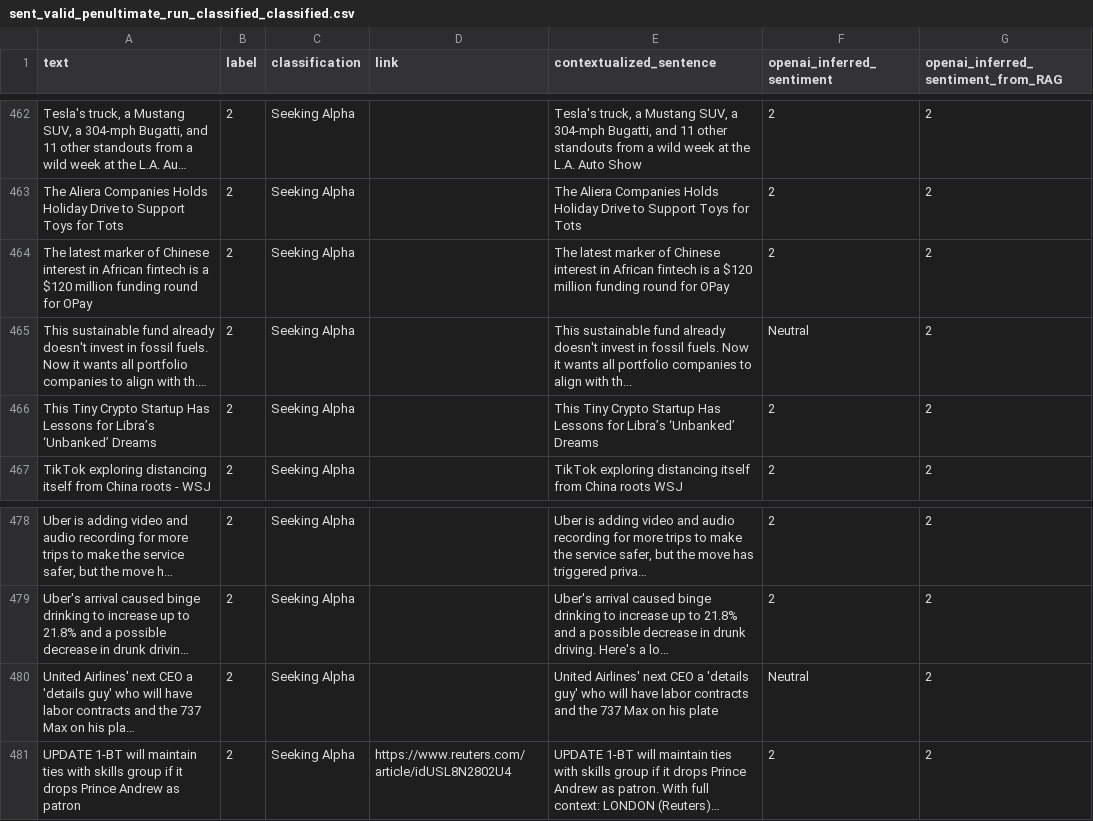
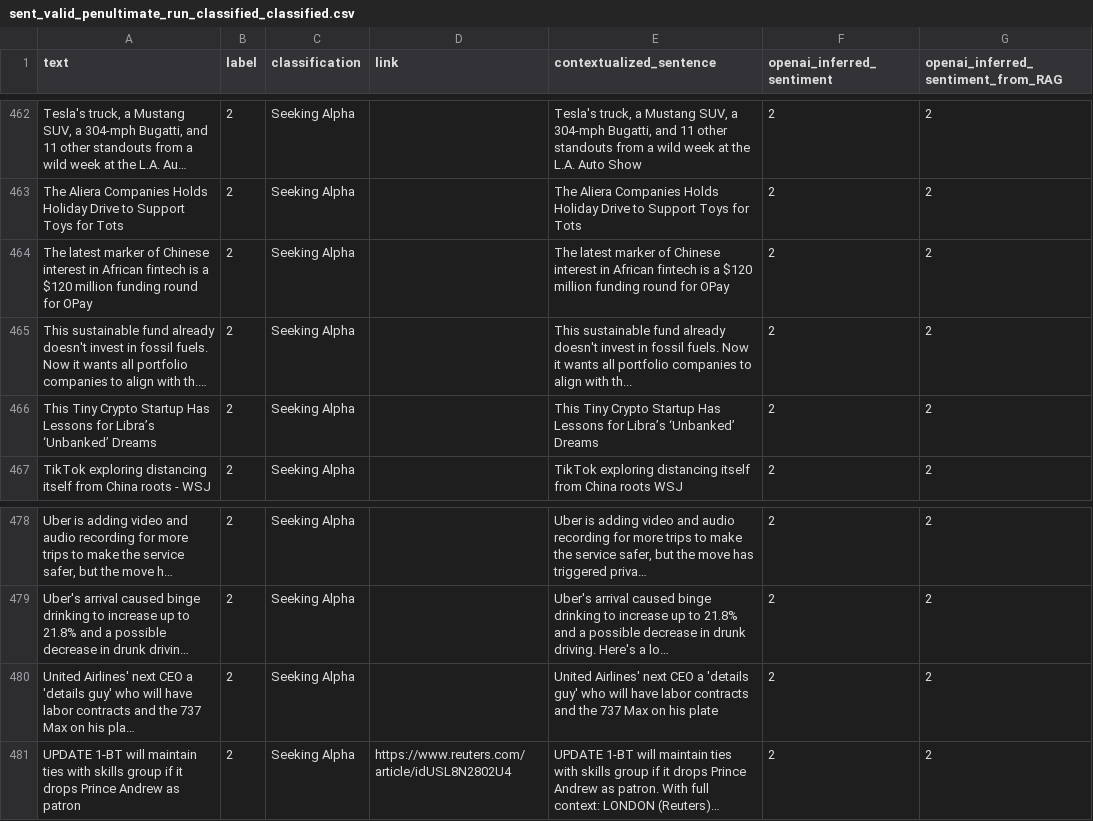
Before and after one commit to AI4Finance-Foundation/FinGPT, a CSV file: fingpt/FinGPT-RAG/multisource_retrieval/data/sent_valid_penultimate_run_classified_classified.csv, drawn as a sheet; only a part is shown, gaps mark what is left out; long unchanged cells end in …; the diff covers the shown part only; the diff names each change by its address in the sheet, - before the commit and + after, or states it on an @@ line.

Commit message:
compare RAG vs. non-RAG sentiment classification using gpt: 0.7876588021778584 vs. 0.8130671506352088

```diff
--- a/fingpt/FinGPT-RAG/multisource_retrieval/data/sent_valid_penultimate_run_classified_classified.csv
+++ b/fingpt/FinGPT-RAG/multisource_retrieval/data/sent_valid_penultimate_run_classified_classified.csv
-F465 (openai_inferred_sentiment): Neutral
+F465 (openai_inferred_sentiment): 2
-F480 (openai_inferred_sentiment): Neutral
+F480 (openai_inferred_sentiment): 2
```
Also changed, not shown: 11 edited cells elsewhere in this file, 1 other file.
